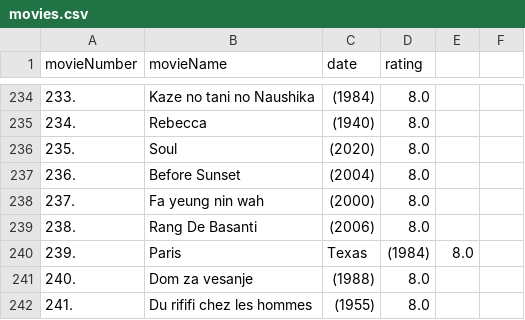
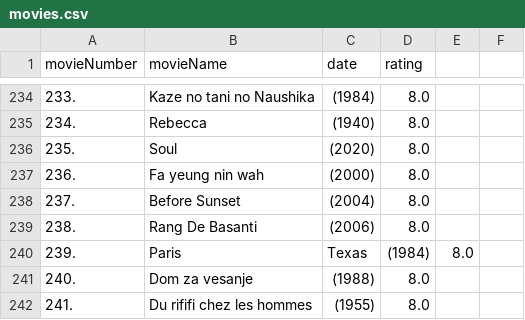
Before and after one commit to BeratMert/BeautifulSoup-Python, a CSV file: movies.csv, drawn as a sheet; only a part is shown, gaps mark what is left out; the diff covers the shown part only.

Commit message:
nothing

```diff
--- a/movies.csv
+++ b/movies.csv
@@ -236,4 +236,4 @@ movieNumber, movieName, date, rating
 235., Soul, (2020), 8.0
-236., Before Sunset, (2004), 8.0
-237., Fa yeung nin wah, (2000), 8.0
+236., Fa yeung nin wah, (2000), 8.0
+237., Before Sunset, (2004), 8.0
 238., Rang De Basanti, (2006), 8.0
```
Also changed, not shown: 30 edited cells elsewhere in this file.
